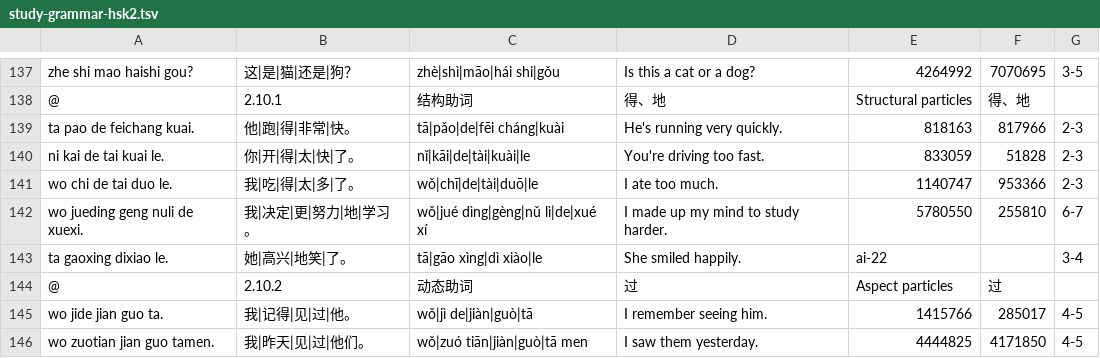
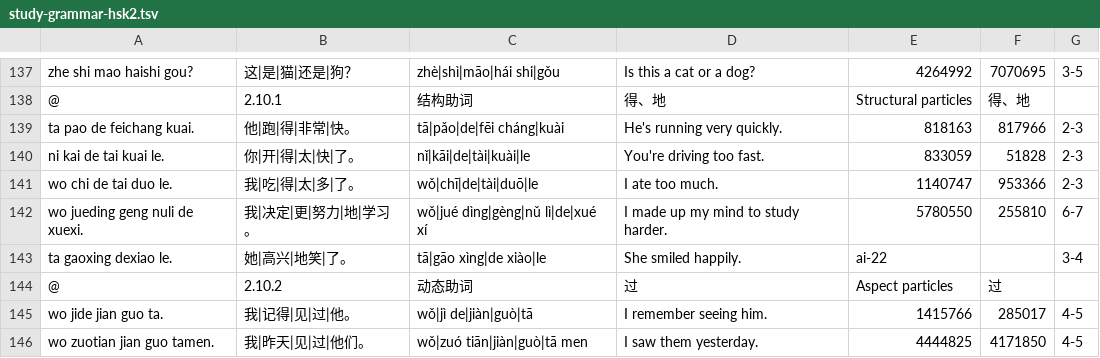
Before and after one commit to Daggenthal/Ductus, a TSV file: DuctusEngine/Sources/DuctusEngine/Resources/study-grammar-hsk2.tsv, drawn as a sheet; only a part is shown, gaps mark what is left out.

```diff
--- a/DuctusEngine/Sources/DuctusEngine/Resources/study-grammar-hsk2.tsv
+++ b/DuctusEngine/Sources/DuctusEngine/Resources/study-grammar-hsk2.tsv
@@ -142,3 +142,3 @@ wo chi de tai duo le.	我|吃|得|太|多|了。	wǒ|chī|de|tài|duō|le	I ate
 wo jueding geng nuli de xuexi.	我|决定|更|努力|地|学习。	wǒ|jué dìng|gèng|nǔ lì|de|xué xí	I made up my mind to study harder.	5780550	255810	6-7
-ta gaoxing dixiao le.	她|高兴|地笑|了。	tā|gāo xìng|dì xiào|le	She smiled happily.	ai-22		3-4
+ta gaoxing dexiao le.	她|高兴|地笑|了。	tā|gāo xìng|de xiào|le	She smiled happily.	ai-22		3-4
 @	2.10.2	动态助词	过	Aspect particles	过
```
Also changed, not shown: DuctusEngine/Sources/DuctusEngine/Resources/study-hsk6.tsv, DuctusEngine/Sources/DuctusEngine/Resources/study-hsk7.tsv, 21 other files.
